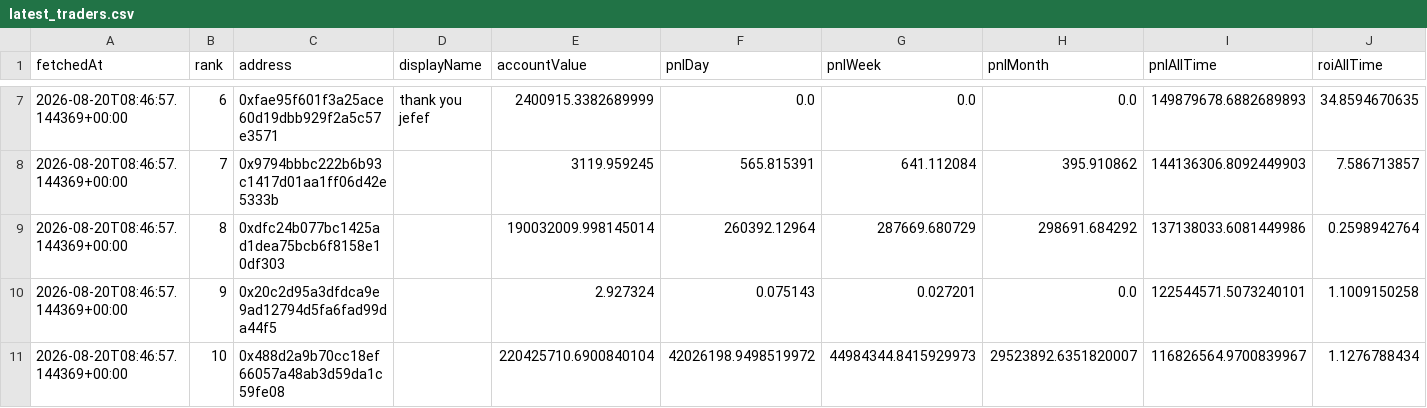
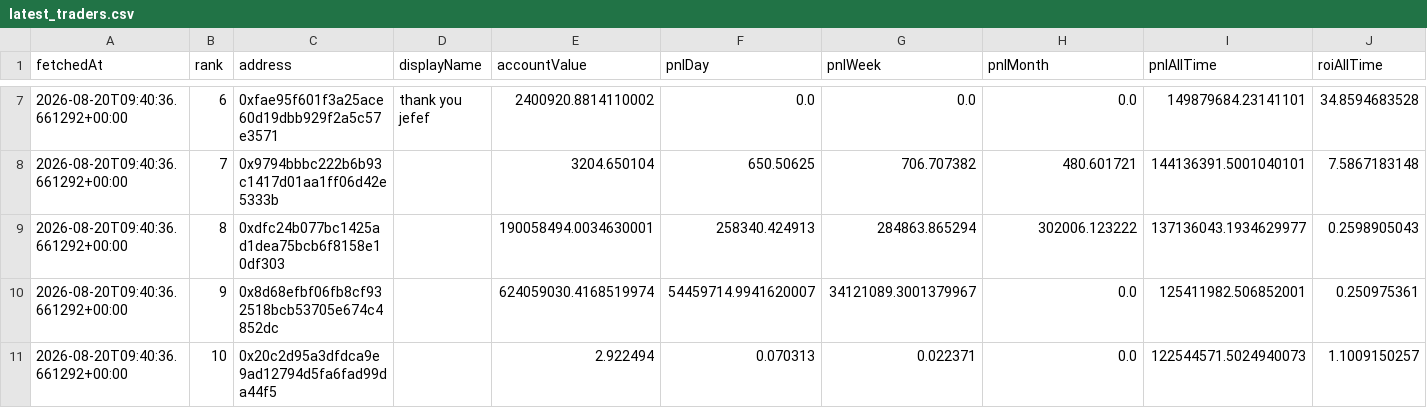
Before and after one commit to kushagra93/hl-top-traders, a CSV file: latest_traders.csv, drawn as a sheet; only a part is shown, gaps mark what is left out; the diff covers the shown part only; the diff names each change by its address in the sheet, - before the commit and + after, or states it on an @@ line.

```diff
--- a/latest_traders.csv
+++ b/latest_traders.csv
-A7:A11 (fetchedAt): 2026-08-20T08:46:57.144369+00:00
+A7:A11 (fetchedAt): 2026-08-20T09:40:36.661292+00:00
-E7 (accountValue): 2400915.3382689999
+E7 (accountValue): 2400920.8814110002
-I7 (pnlAllTime): 149879678.6882689893
+I7 (pnlAllTime): 149879684.23141101
-J7 (roiAllTime): 34.8594670635
+J7 (roiAllTime): 34.8594683528
-E8 (accountValue): 3119.959245
+E8 (accountValue): 3204.650104
-F8 (pnlDay): 565.815391
+F8 (pnlDay): 650.50625
-G8 (pnlWeek): 641.112084
+G8 (pnlWeek): 706.707382
-H8 (pnlMonth): 395.910862
+H8 (pnlMonth): 480.601721
-I8 (pnlAllTime): 144136306.8092449903
+I8 (pnlAllTime): 144136391.5001040101
-J8 (roiAllTime): 7.586713857
+J8 (roiAllTime): 7.5867183148
-E9 (accountValue): 190032009.998145014
+E9 (accountValue): 190058494.0034630001
-F9 (pnlDay): 260392.12964
+F9 (pnlDay): 258340.424913
-G9 (pnlWeek): 287669.680729
+G9 (pnlWeek): 284863.865294
-H9 (pnlMonth): 298691.684292
+H9 (pnlMonth): 302006.123222
-I9 (pnlAllTime): 137138033.6081449986
+I9 (pnlAllTime): 137136043.1934629977
-J9 (roiAllTime): 0.2598942764
+J9 (roiAllTime): 0.2598905043
-C10 (address): 0x20c2d95a3dfdca9e9ad12794d5fa6fad99da44f5
+C10 (address): 0x8d68efbf06fb8cf932518bcb53705e674c4852dc
-E10 (accountValue): 2.927324
+E10 (accountValue): 624059030.4168519974
-F10 (pnlDay): 0.075143
+F10 (pnlDay): 54459714.9941620007
-G10 (pnlWeek): 0.027201
+G10 (pnlWeek): 34121089.3001379967
-I10 (pnlAllTime): 122544571.5073240101
+I10 (pnlAllTime): 125411982.506852001
-J10 (roiAllTime): 1.1009150258
+J10 (roiAllTime): 0.250975361
-C11 (address): 0x488d2a9b70cc18ef66057a48ab3d59da1c59fe08
+C11 (address): 0x20c2d95a3dfdca9e9ad12794d5fa6fad99da44f5
-E11 (accountValue): 220425710.6900840104
+E11 (accountValue): 2.922494
-F11 (pnlDay): 42026198.9498519972
+F11 (pnlDay): 0.070313
-G11 (pnlWeek): 44984344.8415929973
+G11 (pnlWeek): 0.022371
-H11 (pnlMonth): 29523892.6351820007
+H11 (pnlMonth): 0.0
-I11 (pnlAllTime): 116826564.9700839967
+I11 (pnlAllTime): 122544571.5024940073
-J11 (roiAllTime): 1.1276788434
+J11 (roiAllTime): 1.1009150257
```
Also changed, not shown: 35 edited cells elsewhere in this file, latest_positions.csv, 1 other file.
